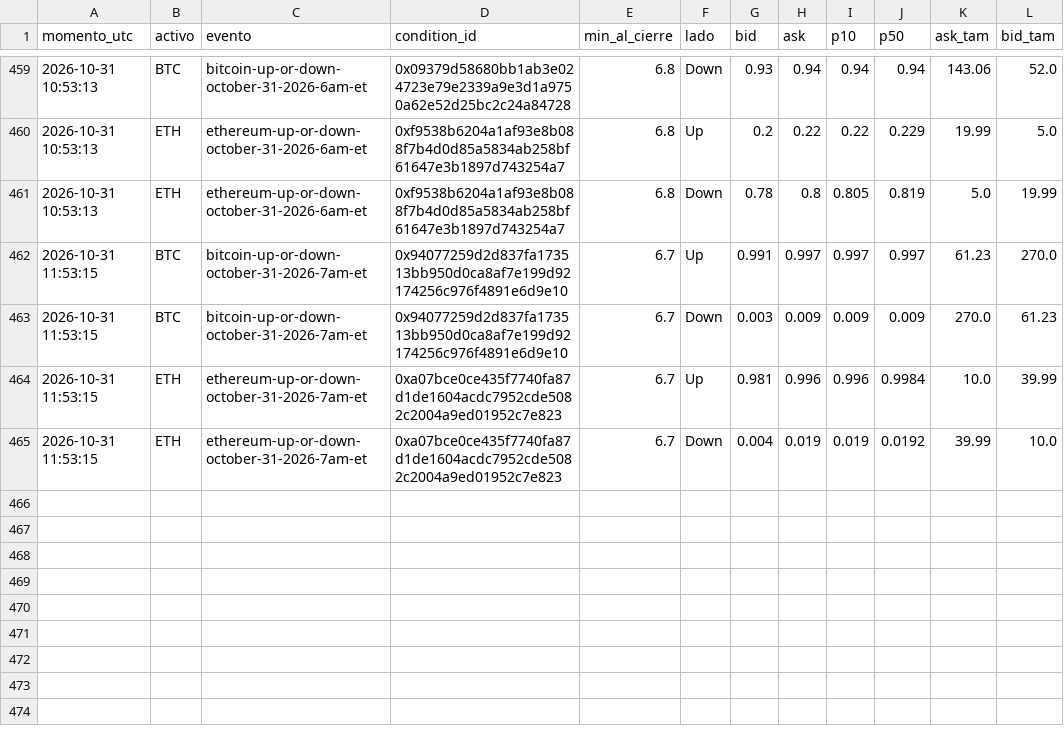
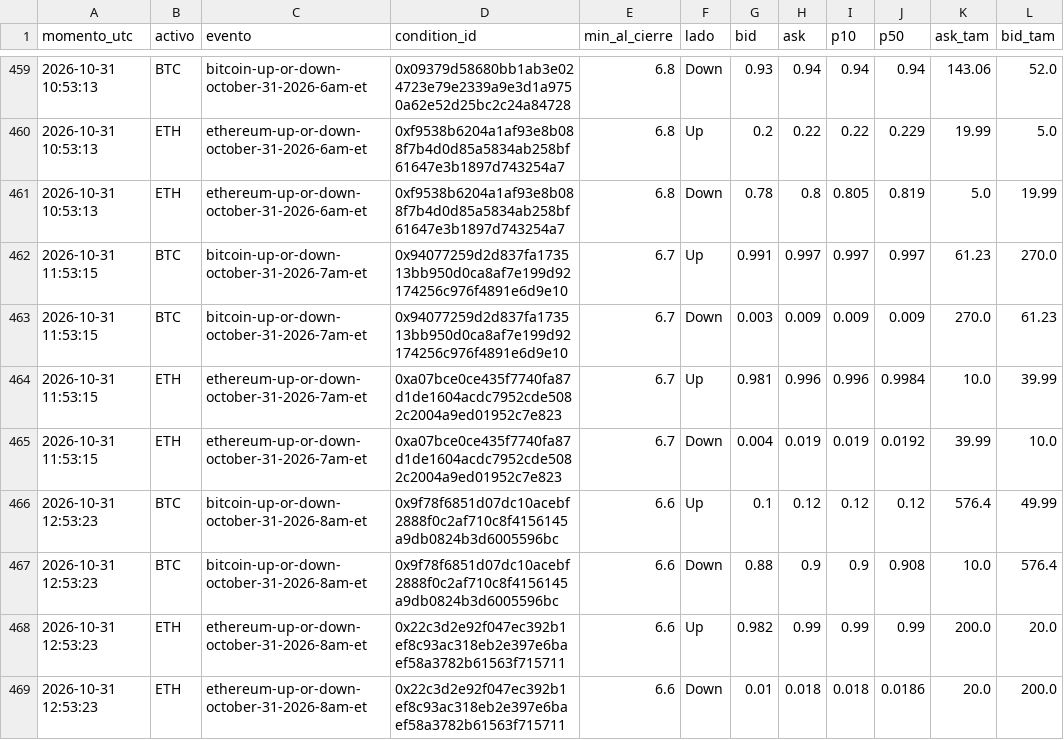
Before and after one commit to Agustinsff/polymarket-clima, a CSV file: favorito/fotos.csv, drawn as a sheet; only a part is shown, gaps mark what is left out; the diff names each change by its address in the sheet, - before the commit and + after, or states it on an @@ line.

```diff
--- a/favorito/fotos.csv
+++ b/favorito/fotos.csv
+row 466: 2026-10-31 12:53:23 | BTC | bitcoin-up-or-down-october-31-2026-8am-et | 0x9f78f6851d07dc10acebf2888f0c2af710c8f4156145a9db0824b3d6005596bc | 6.6 | Up | 0.1 | 0.12 | 0.12 | 0.12 | 576.4 | 49.99
+row 467: 2026-10-31 12:53:23 | BTC | bitcoin-up-or-down-october-31-2026-8am-et | 0x9f78f6851d07dc10acebf2888f0c2af710c8f4156145a9db0824b3d6005596bc | 6.6 | Down | 0.88 | 0.9 | 0.9 | 0.908 | 10.0 | 576.4
+row 468: 2026-10-31 12:53:23 | ETH | ethereum-up-or-down-october-31-2026-8am-et | 0x22c3d2e92f047ec392b1ef8c93ac318eb2e397e6baef58a3782b61563f715711 | 6.6 | Up | 0.982 | 0.99 | 0.99 | 0.99 | 200.0 | 20.0
+row 469: 2026-10-31 12:53:23 | ETH | ethereum-up-or-down-october-31-2026-8am-et | 0x22c3d2e92f047ec392b1ef8c93ac318eb2e397e6baef58a3782b61563f715711 | 6.6 | Down | 0.01 | 0.018 | 0.018 | 0.0186 | 20.0 | 200.0
```
Also changed, not shown: 4 other files.
